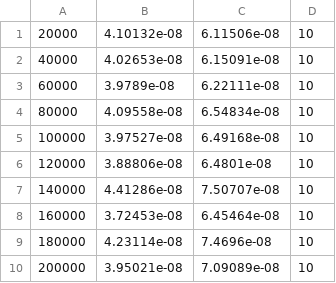
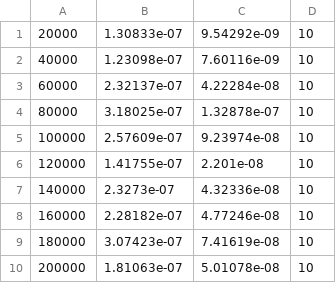
Before and after one commit to Deadlica/searching_algorithms, a CSV file: Hashtable search.csv, drawn as a sheet.

```diff
--- a/Hashtable search.csv
+++ b/Hashtable search.csv
@@ -1,10 +1,10 @@
-20000	4.10132e-08	6.11506e-08	10
-40000	4.02653e-08	6.15091e-08	10
-60000	3.9789e-08	6.22111e-08	10
-80000	4.09558e-08	6.54834e-08	10
-100000	3.97527e-08	6.49168e-08	10
-120000	3.88806e-08	6.4801e-08	10
-140000	4.41286e-08	7.50707e-08	10
-160000	3.72453e-08	6.45464e-08	10
-180000	4.23114e-08	7.4696e-08	10
-200000	3.95021e-08	7.09089e-08	10
+20000	1.30833e-07	9.54292e-09	10
+40000	1.23098e-07	7.60116e-09	10
+60000	2.32137e-07	4.22284e-08	10
+80000	3.18025e-07	1.32878e-07	10
+100000	2.57609e-07	9.23974e-08	10
+120000	1.41755e-07	2.201e-08	10
+140000	2.3273e-07	4.32336e-08	10
+160000	2.28182e-07	4.77246e-08	10
+180000	3.07423e-07	7.41619e-08	10
+200000	1.81063e-07	5.01078e-08	10
```
Also changed, not shown: Binary search.csv, Binary tree search.csv, 6 other files.
